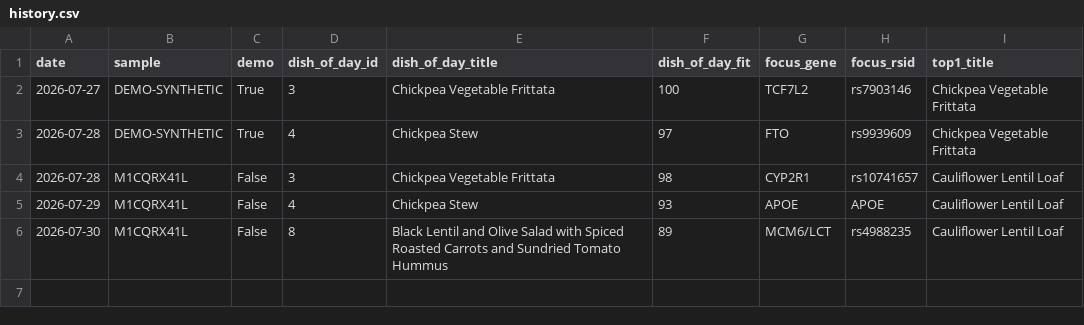
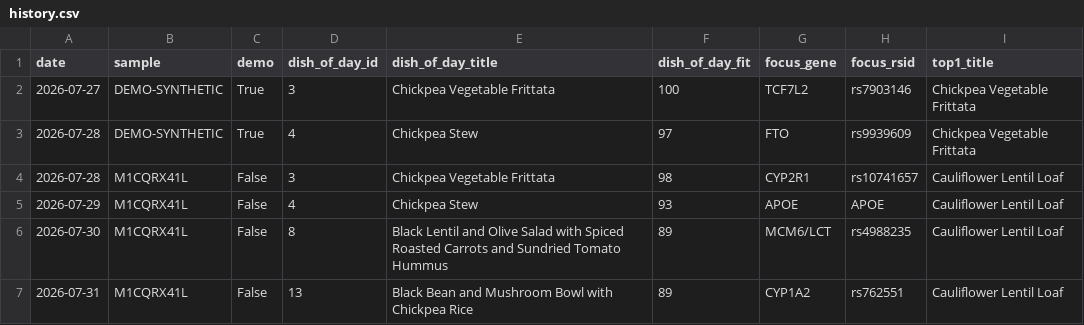
Before and after one commit to Erikiss/DNADiet, a CSV file: reports/history.csv, drawn as a sheet.

```diff
--- a/reports/history.csv
+++ b/reports/history.csv
@@ -6 +6,2 @@ date,sample,demo,dish_of_day_id,dish_of_day_title,dish_of_day_fit,focus_gene,foc
 2026-07-30,M1CQRX41L,False,8,Black Lentil and Olive Salad with Spiced Roasted Carrots and Sundried Tomato Hummus,89,MCM6/LCT,rs4988235,Cauliflower Lentil Loaf
+2026-07-31,M1CQRX41L,False,13,Black Bean and Mushroom Bowl with Chickpea Rice,89,CYP1A2,rs762551,Cauliflower Lentil Loaf
```
Also changed, not shown: 2 other files.
